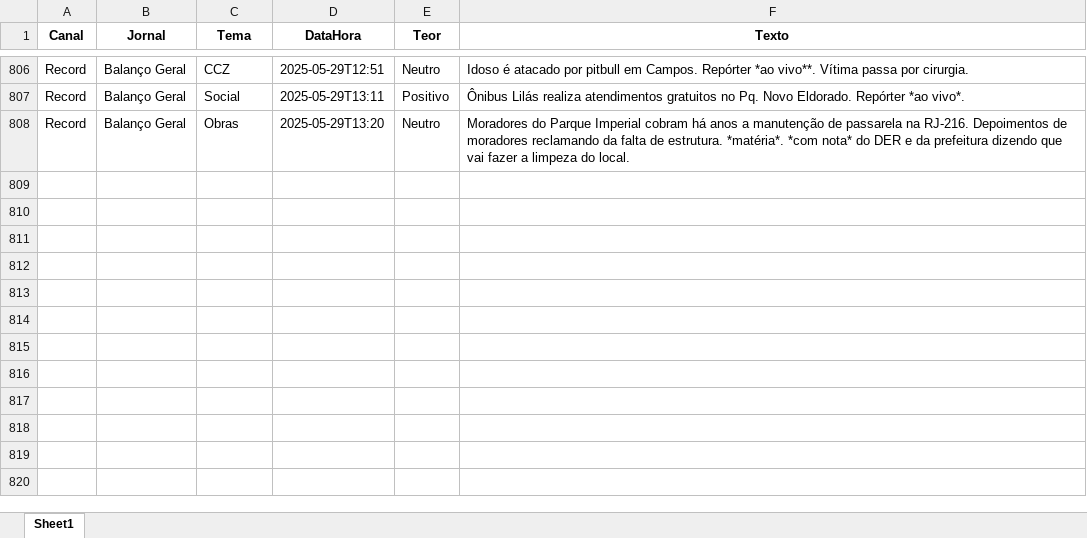
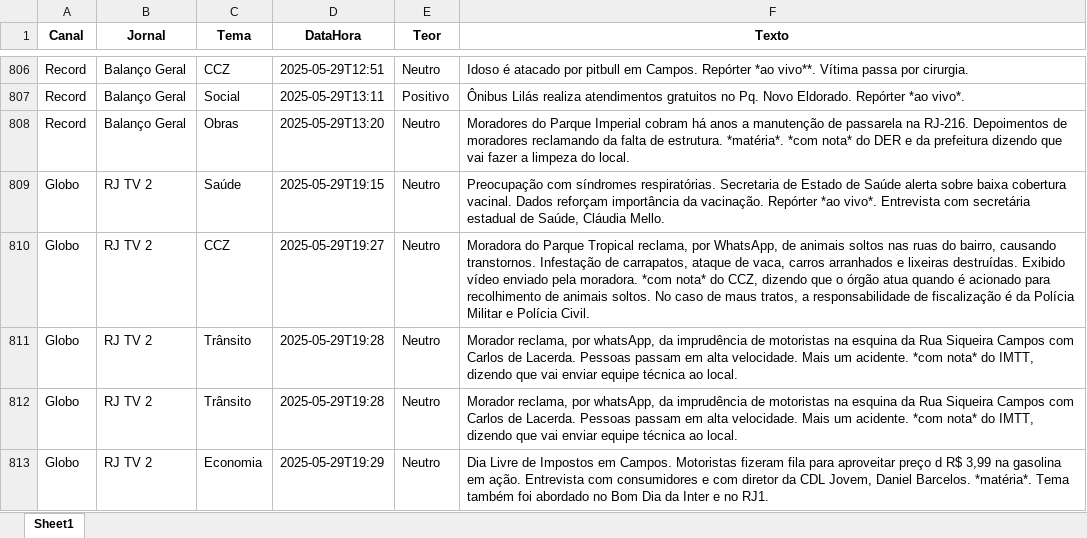
Before and after one commit to Marocosz/webdashtv, an Excel workbook: dados.xlsx, sheet Sheet1, drawn as a sheet; only a part is shown, gaps mark what is left out; values as stored, in another font and other column widths than the file's, no borders; the diff covers the shown part only; the diff names each change by its address in the sheet, - before the commit and + after, or states it on an @@ line.

```diff
--- a/dados.xlsx (sheet Sheet1)
+++ b/dados.xlsx (sheet Sheet1)
+row 809: Globo | RJ TV 2 | Saúde | 2025-05-29T19:15 | Neutro | Preocupação com síndromes respiratórias. Secretaria de Estado de Saúde alerta sobre baixa cobertura vacinal. Dados reforçam importância da vacinação. Repórter *ao vivo*. Entrevista com secretária estadual de Saúde, Cláudia Mello.
+row 810: Globo | RJ TV 2 | CCZ | 2025-05-29T19:27 | Neutro | Moradora do Parque Tropical reclama, por WhatsApp, de animais soltos nas ruas do bairro, causando transtornos. Infestação de carrapatos, ataque de vaca, carros arranhados e lixeiras destruídas. Exibido vídeo enviado pela moradora. *com nota* do CCZ, dizendo que o órgão atua quando é acionado para recolhimento de animais soltos. No caso de maus tratos, a responsabilidade de fiscalização é da Polícia Militar e Polícia Civil.
+row 811: Globo | RJ TV 2 | Trânsito | 2025-05-29T19:28 | Neutro | Morador reclama, por whatsApp, da imprudência de motoristas na esquina da Rua Siqueira Campos com Carlos de Lacerda. Pessoas passam em alta velocidade. Mais um acidente. *com nota* do IMTT, dizendo que vai enviar equipe técnica ao local.
+row 812: Globo | RJ TV 2 | Trânsito | 2025-05-29T19:28 | Neutro | Morador reclama, por whatsApp, da imprudência de motoristas na esquina da Rua Siqueira Campos com Carlos de Lacerda. Pessoas passam em alta velocidade. Mais um acidente. *com nota* do IMTT, dizendo que vai enviar equipe técnica ao local.
+row 813: Globo | RJ TV 2 | Economia | 2025-05-29T19:29 | Neutro | Dia Livre de Impostos em Campos. Motoristas fizeram fila para aproveitar preço d R$ 3,99 na gasolina em ação. Entrevista com consumidores e com diretor da CDL Jovem, Daniel Barcelos. *matéria*. Tema também foi abordado no Bom Dia da Inter e no RJ1.
```
Also changed, not shown: 31 added rows elsewhere in this sheet.
